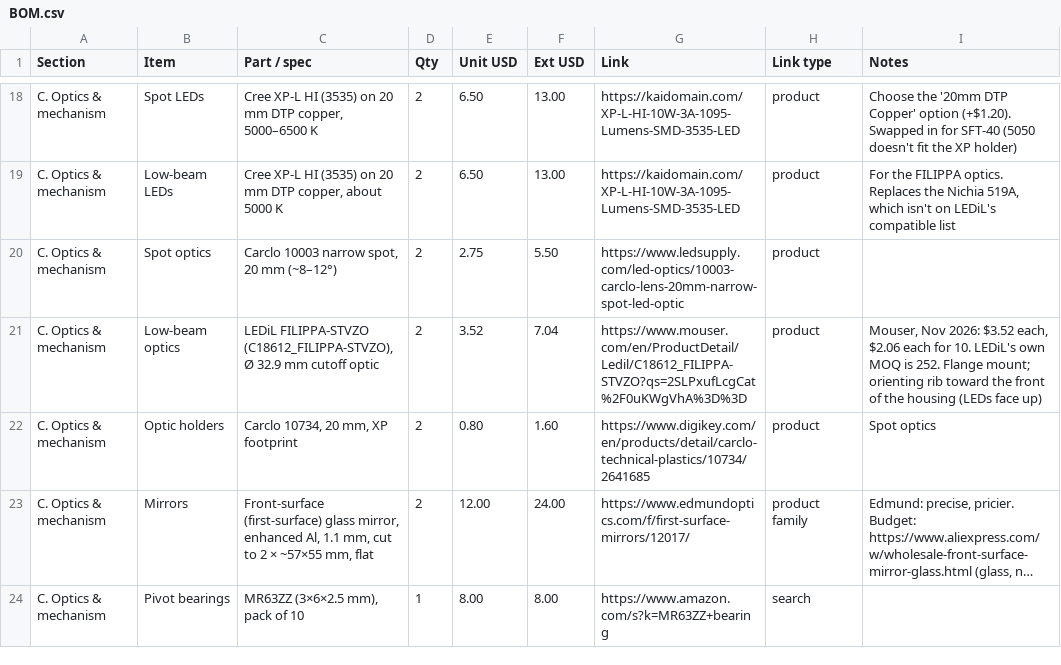
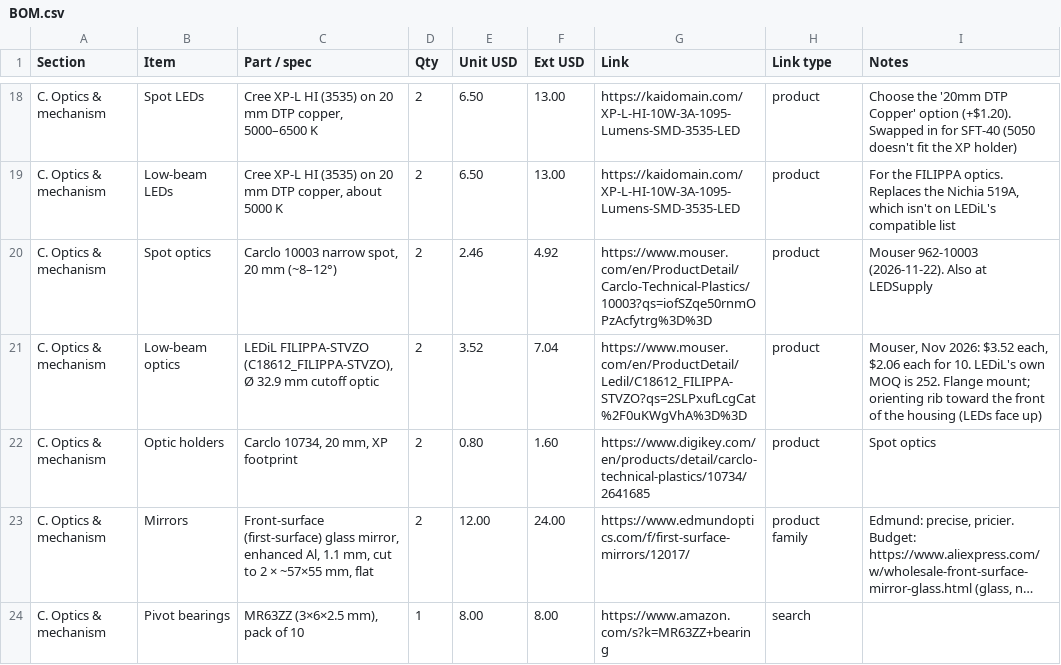
Before and after one commit to nijaba/euc-stabilized-headlight, a CSV file: hardware/BOM.csv, drawn as a sheet; only a part is shown, gaps mark what is left out; long unchanged cells end in ….

```diff
--- a/hardware/BOM.csv
+++ b/hardware/BOM.csv
@@ -19,3 +19,3 @@ C. Optics & mechanism,Spot LEDs,"Cree XP-L HI (3535) on 20 mm DTP copper, 5000
 C. Optics & mechanism,Low-beam LEDs,"Cree XP-L HI (3535) on 20 mm DTP copper, about 5000 K",2,6.50,13.00,https://kaidomain.com/XP-L-HI-10W-3A-1095-Lumens-SMD-3535-LED,product,"For the FILIPPA optics. Replaces the Nichia 519A, which isn't on LEDiL's compatible list"
-C. Optics & mechanism,Spot optics,"Carclo 10003 narrow spot, 20 mm (~8–12°)",2,2.75,5.50,https://www.ledsupply.com/led-optics/10003-carclo-lens-20mm-narrow-spot-led-optic,product,
+C. Optics & mechanism,Spot optics,"Carclo 10003 narrow spot, 20 mm (~8–12°)",2,2.46,4.92,https://www.mouser.com/en/ProductDetail/Carclo-Technical-Plastics/10003?qs=iofSZqe50rnmOPzAcfytrg%3D%3D,product,"Mouser 962-10003 (2026-11-22). Also at LEDSupply"
 C. Optics & mechanism,Low-beam optics,"LEDiL FILIPPA-STVZO (C18612_FILIPPA-STVZO), Ø 32.9 mm cutoff optic",2,3.52,7.04,https://www.mouser.com/en/ProductDetail/Ledil/C18612_FILIPPA-STVZO?qs=2SLPxufLcgCat%2F0uKWgVhA%3D%3D,product,"Mouser, Nov 2026: $3.52 each, $2.06 each for 10. LEDiL's own MOQ is 252. Flange mount; orienting rib toward the front of the housing (LEDs face up)"
```
Also changed, not shown: 2 other files.
